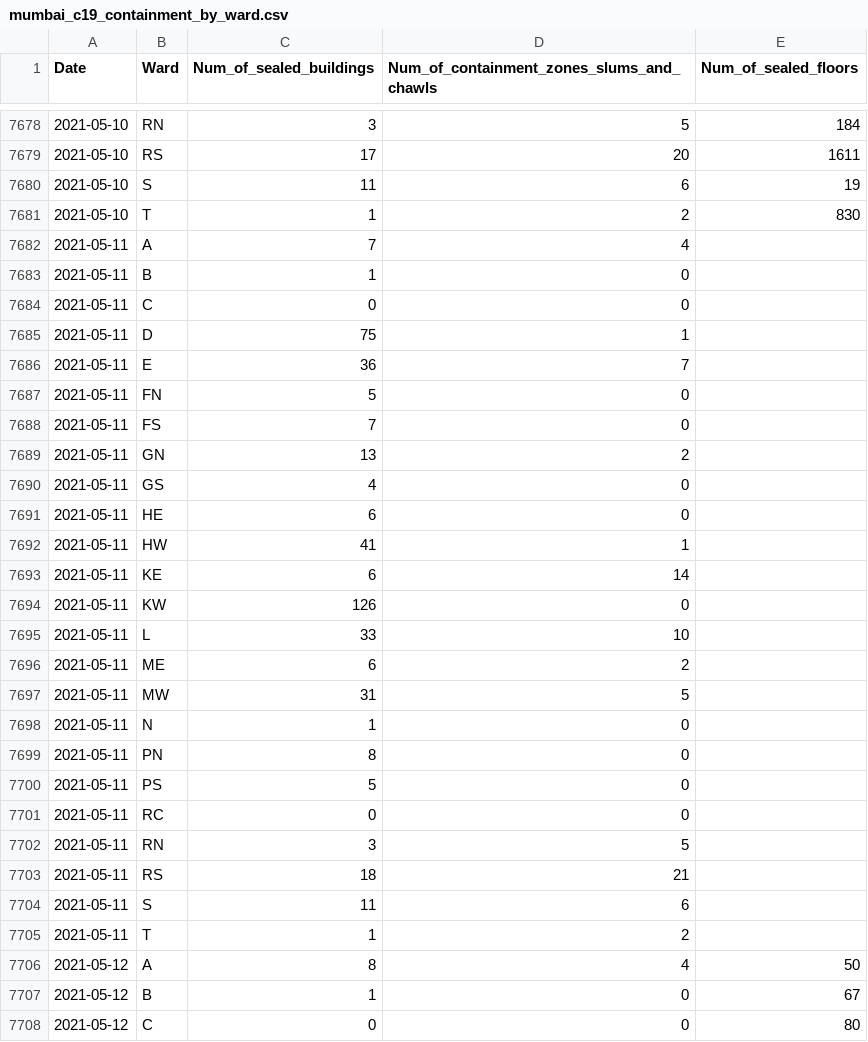
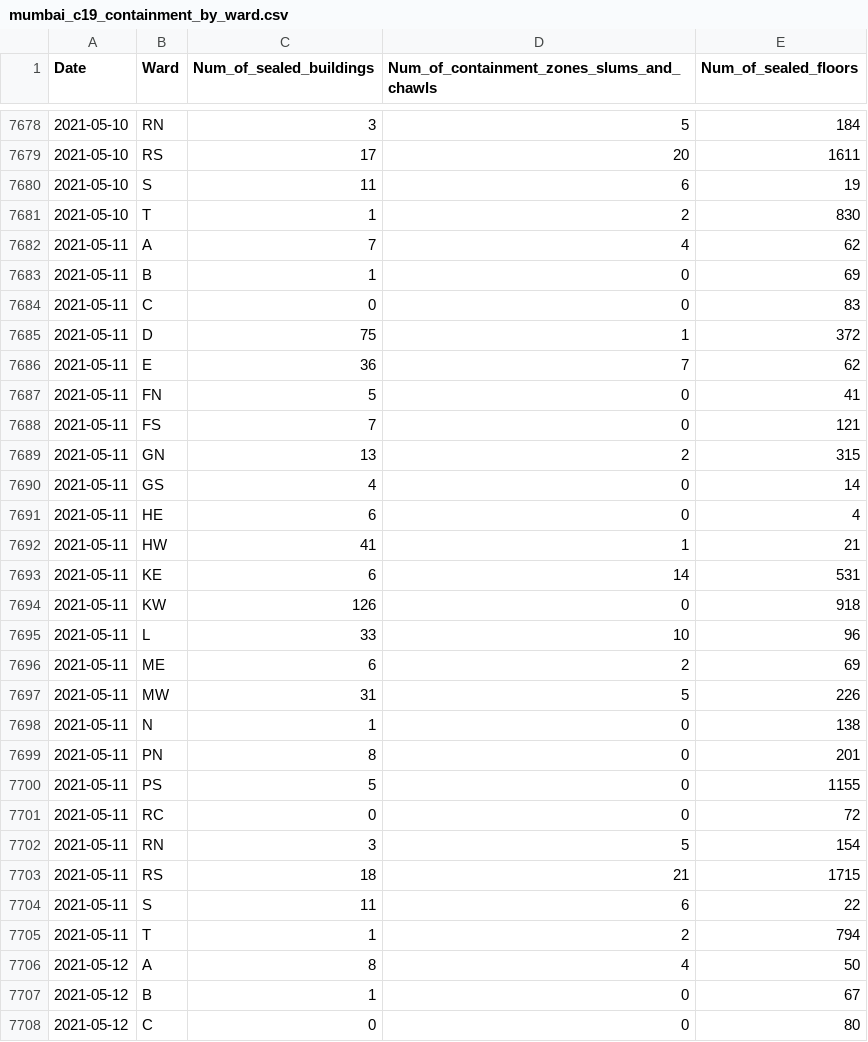
Before and after one commit to IDFC-Institute/mumbai-covid-data, a CSV file: data/mumbai_c19_containment_by_ward.csv, drawn as a sheet; only a part is shown, gaps mark what is left out; the diff covers the shown part only.

```diff
--- a/data/mumbai_c19_containment_by_ward.csv
+++ b/data/mumbai_c19_containment_by_ward.csv
@@ -7681,26 +7681,26 @@ Date ,Ward,Num_of_sealed_buildings,Num_of_containment_zones_slums_and_chawls,Num
 2021-05-10,T,1,2,830
-2021-05-11,A,7,4,
-2021-05-11,B,1,0,
-2021-05-11,C,0,0,
-2021-05-11,D,75,1,
-2021-05-11,E,36,7,
-2021-05-11,FN,5,0,
-2021-05-11,FS,7,0,
-2021-05-11,GN,13,2,
-2021-05-11,GS,4,0,
-2021-05-11,HE,6,0,
-2021-05-11,HW,41,1,
-2021-05-11,KE,6,14,
-2021-05-11,KW,126,0,
-2021-05-11,L,33,10,
-2021-05-11,ME,6,2,
-2021-05-11,MW,31,5,
-2021-05-11,N,1,0,
-2021-05-11,PN,8,0,
-2021-05-11,PS,5,0,
-2021-05-11,RC,0,0,
-2021-05-11,RN,3,5,
-2021-05-11,RS,18,21,
-2021-05-11,S,11,6,
-2021-05-11,T,1,2,
+2021-05-11,A,7,4,62
+2021-05-11,B,1,0,69
+2021-05-11,C,0,0,83
+2021-05-11,D,75,1,372
+2021-05-11,E,36,7,62
+2021-05-11,FN,5,0,41
+2021-05-11,FS,7,0,121
+2021-05-11,GN,13,2,315
+2021-05-11,GS,4,0,14
+2021-05-11,HE,6,0,4
+2021-05-11,HW,41,1,21
+2021-05-11,KE,6,14,531
+2021-05-11,KW,126,0,918
+2021-05-11,L,33,10,96
+2021-05-11,ME,6,2,69
+2021-05-11,MW,31,5,226
+2021-05-11,N,1,0,138
+2021-05-11,PN,8,0,201
+2021-05-11,PS,5,0,1155
+2021-05-11,RC,0,0,72
+2021-05-11,RN,3,5,154
+2021-05-11,RS,18,21,1715
+2021-05-11,S,11,6,22
+2021-05-11,T,1,2,794
 2021-05-12,A,8,4,50
```
Also changed, not shown: 24 added rows elsewhere in this file, data/mumbai_c19_tests_by_type.csv.
